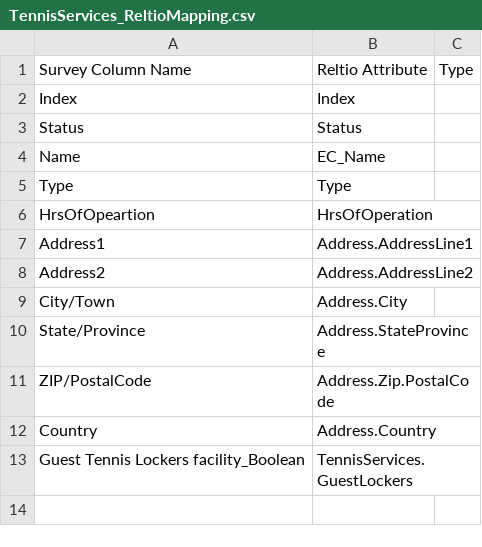
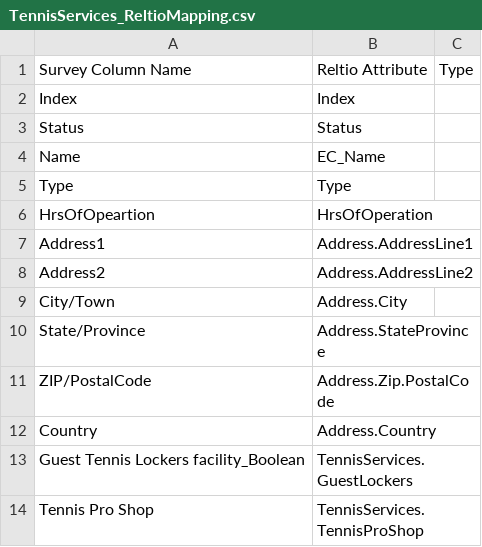
Before and after one commit to abirbh/ClubCorp, a CSV file: TennisServices/TennisServices_ReltioMapping.csv, drawn as a sheet.

Commit message:
Code and mapping file updated for Tennis Services.

```diff
--- a/TennisServices/TennisServices_ReltioMapping.csv
+++ b/TennisServices/TennisServices_ReltioMapping.csv
@@ -13 +13,2 @@ Country,Address.Country,
 Guest Tennis Lockers facility_Boolean,TennisServices.GuestLockers,
+Tennis Pro Shop,TennisServices.TennisProShop,
```
Also changed, not shown: 1 other file.
